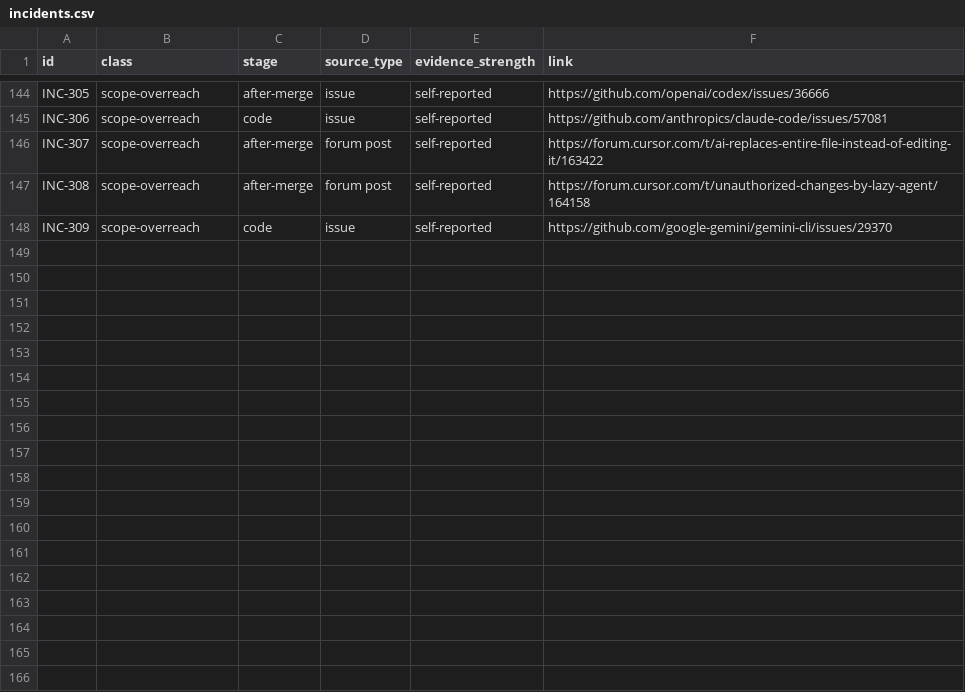
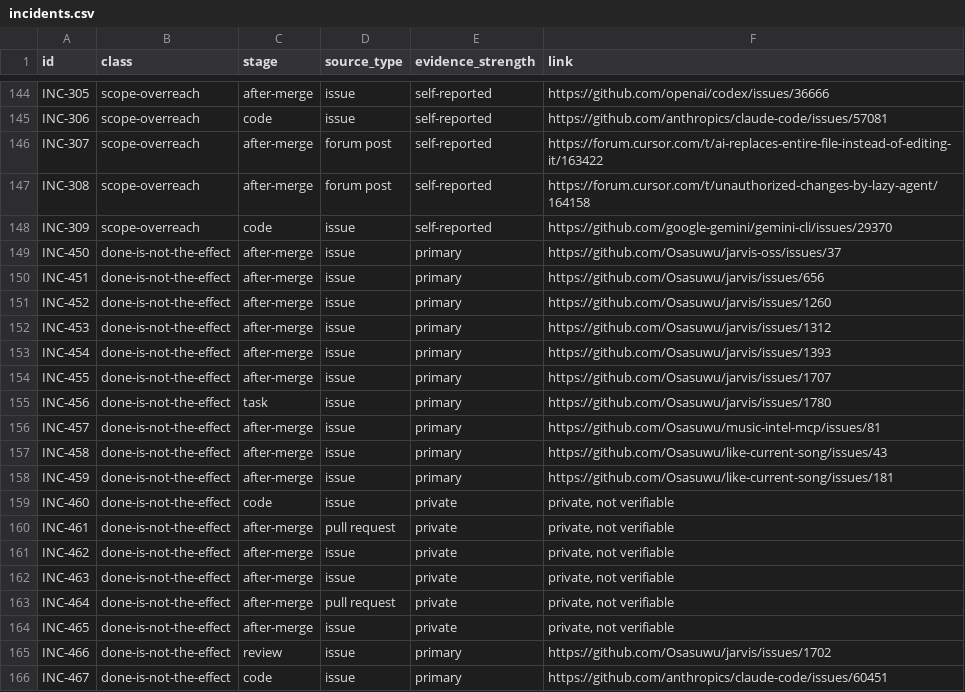
Before and after one commit to Osasuwu/ai-dev-failure-classes, a CSV file: incidents/incidents.csv, drawn as a sheet; only a part is shown, gaps mark what is left out; the diff names each change by its address in the sheet, - before the commit and + after, or states it on an @@ line.

```diff
--- a/incidents/incidents.csv
+++ b/incidents/incidents.csv
+row 149: INC-450 | done-is-not-the-effect | after-merge | issue | primary | https://github.com/Osasuwu/jarvis-oss/issues/37
+row 150: INC-451 | done-is-not-the-effect | after-merge | issue | primary | https://github.com/Osasuwu/jarvis/issues/656
+row 151: INC-452 | done-is-not-the-effect | after-merge | issue | primary | https://github.com/Osasuwu/jarvis/issues/1260
+row 152: INC-453 | done-is-not-the-effect | after-merge | issue | primary | https://github.com/Osasuwu/jarvis/issues/1312
+row 153: INC-454 | done-is-not-the-effect | after-merge | issue | primary | https://github.com/Osasuwu/jarvis/issues/1393
+row 154: INC-455 | done-is-not-the-effect | after-merge | issue | primary | https://github.com/Osasuwu/jarvis/issues/1707
+row 155: INC-456 | done-is-not-the-effect | task | issue | primary | https://github.com/Osasuwu/jarvis/issues/1780
+row 156: INC-457 | done-is-not-the-effect | after-merge | issue | primary | https://github.com/Osasuwu/music-intel-mcp/issues/81
+row 157: INC-458 | done-is-not-the-effect | after-merge | issue | primary | https://github.com/Osasuwu/like-current-song/issues/43
+row 158: INC-459 | done-is-not-the-effect | after-merge | issue | primary | https://github.com/Osasuwu/like-current-song/issues/181
+row 159: INC-460 | done-is-not-the-effect | code | issue | private | private, not verifiable
+row 160: INC-461 | done-is-not-the-effect | after-merge | pull request | private | private, not verifiable
+row 161: INC-462 | done-is-not-the-effect | after-merge | issue | private | private, not verifiable
+row 162: INC-463 | done-is-not-the-effect | after-merge | issue | private | private, not verifiable
+row 163: INC-464 | done-is-not-the-effect | after-merge | pull request | private | private, not verifiable
+row 164: INC-465 | done-is-not-the-effect | after-merge | issue | private | private, not verifiable
+row 165: INC-466 | done-is-not-the-effect | review | issue | primary | https://github.com/Osasuwu/jarvis/issues/1702
+row 166: INC-467 | done-is-not-the-effect | code | issue | primary | https://github.com/anthropics/claude-code/issues/60451
```
Also changed, not shown: 2 other files.
